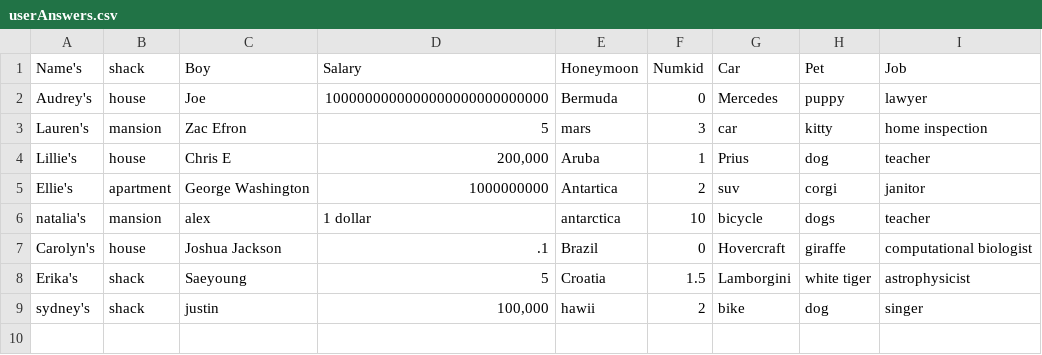
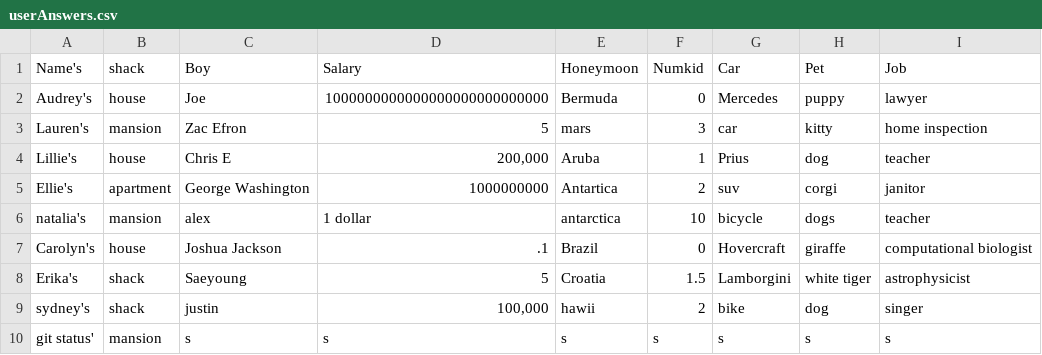
Before and after one commit to emz1003/Short-Projects, a CSV file: userAnswers.csv, drawn as a sheet.

```diff
--- a/userAnswers.csv
+++ b/userAnswers.csv
@@ -9 +9,2 @@ Erika's,shack,Saeyoung,5,Croatia,1.5,Lamborgini,white tiger,astrophysicist
 sydney's,shack,justin,"100,000",hawii,2,bike,dog,singer
+git status',mansion,s,s,s,s,s,s,s
```
Also changed, not shown: 1 other file.
